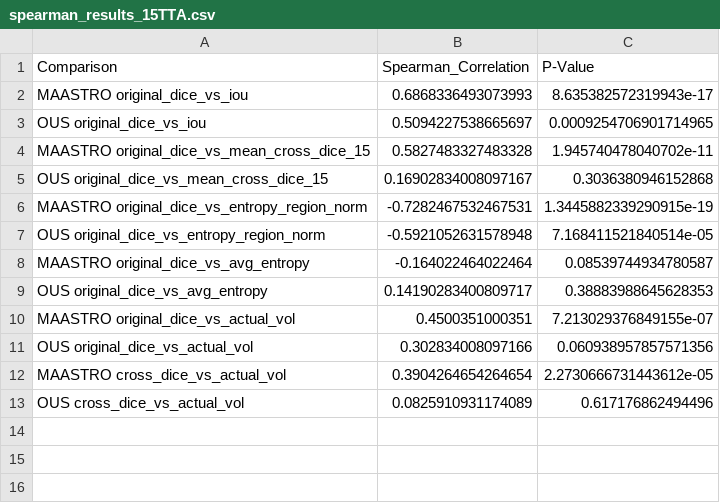
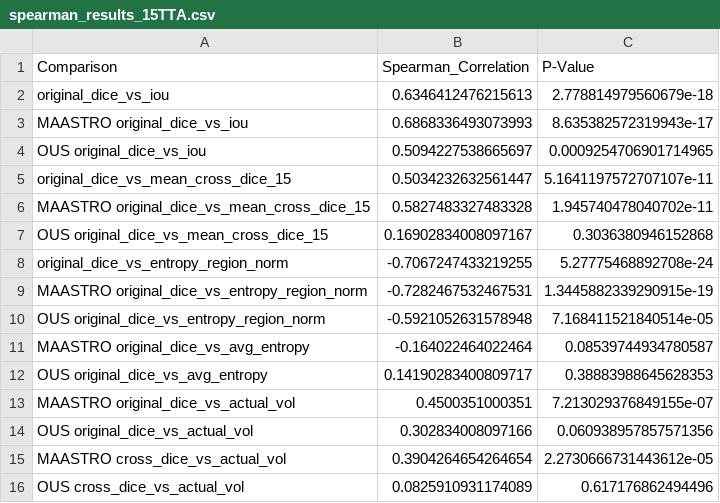
Before and after one commit to huynhngoc/hnc-tta, a CSV file: analysis/intensity_aug_60/patient_wise_analyse/spearman_results_15TTA.csv, drawn as a sheet; the diff names each change by its address in the sheet, - before the commit and + after, or states it on an @@ line.

```diff
--- a/analysis/intensity_aug_60/patient_wise_analyse/spearman_results_15TTA.csv
+++ b/analysis/intensity_aug_60/patient_wise_analyse/spearman_results_15TTA.csv
+row 2: original_dice_vs_iou | 0.6346412476215613 | 2.778814979560679e-18
+row 5: original_dice_vs_mean_cross_dice_15 | 0.5034232632561447 | 5.1641197572707107e-11
+row 8: original_dice_vs_entropy_region_norm | -0.7067247433219255 | 5.27775468892708e-24
```
Also changed, not shown: 9 other files.
